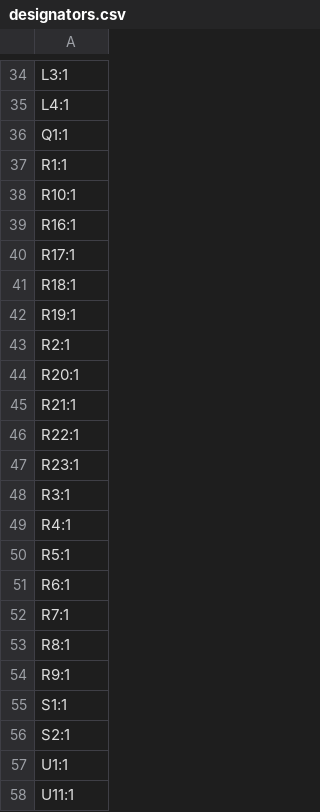
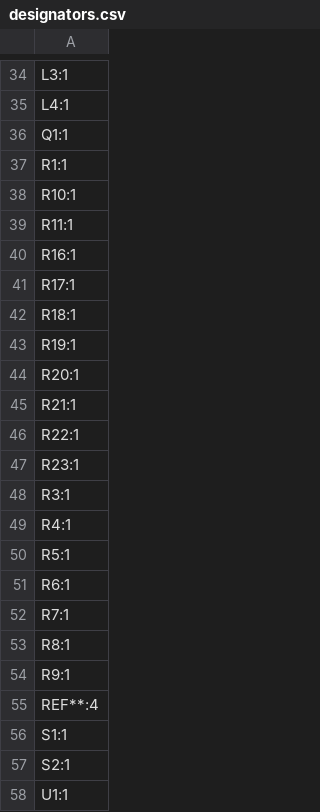
Before and after one commit to GeoffreyKassis/led_grow_light, a CSV file: MAIN_BOARD/production/designators.csv, drawn as a sheet; only a part is shown, gaps mark what is left out; the shorter side is filled out with more unchanged rows.

Commit message:
Update board designs and production outputs

```diff
--- a/MAIN_BOARD/production/designators.csv
+++ b/MAIN_BOARD/production/designators.csv
@@ -38,2 +38,3 @@ R1:1
 R10:1
+R11:1
 R16:1
@@ -42,3 +43,2 @@ R18:1
 R19:1
-R2:1
 R20:1
@@ -54,2 +54,3 @@ R8:1
 R9:1
+REF**:4
 S1:1
```
Also changed, not shown: LED_BOARD/production/bom.csv, LED_BOARD/production/positions.csv, 10 other files.
